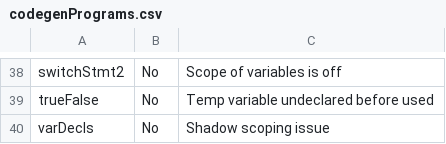
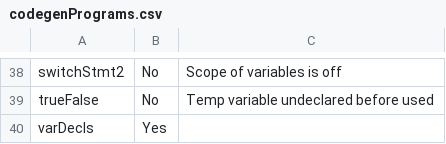
Before and after one commit to pashakondratyev/GoJava, a CSV file: codegenPrograms.csv, drawn as a sheet; only a part is shown, gaps mark what is left out.

Commit message:
Fix default value of runes

```diff
--- a/codegenPrograms.csv
+++ b/codegenPrograms.csv
@@ -39,2 +39,2 @@ switchStmt2,No,Scope of variables is off
 trueFalse,No,Temp variable undeclared before used
-varDecls,No,Shadow scoping issue
+varDecls,Yes,
```
Also changed, not shown: 1 other file.
